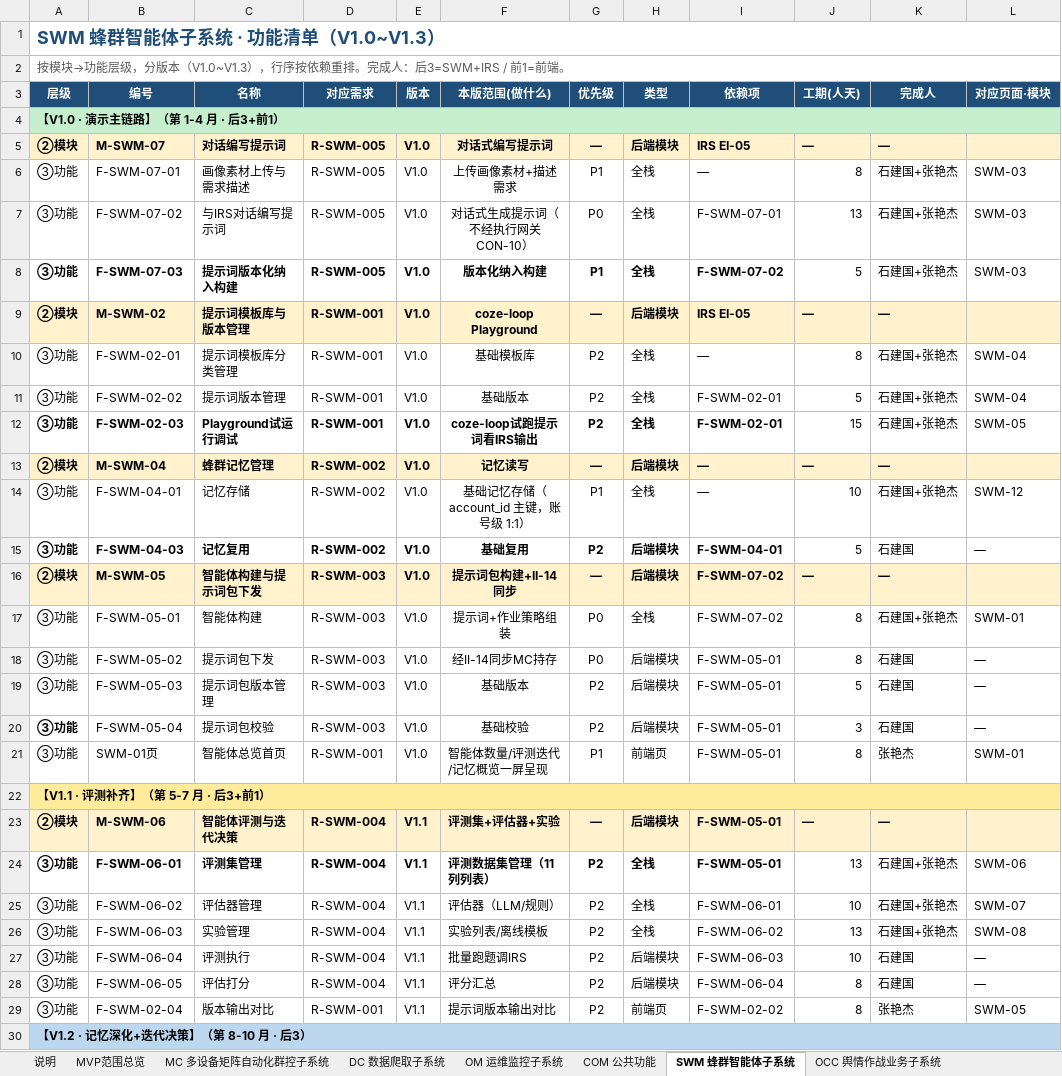
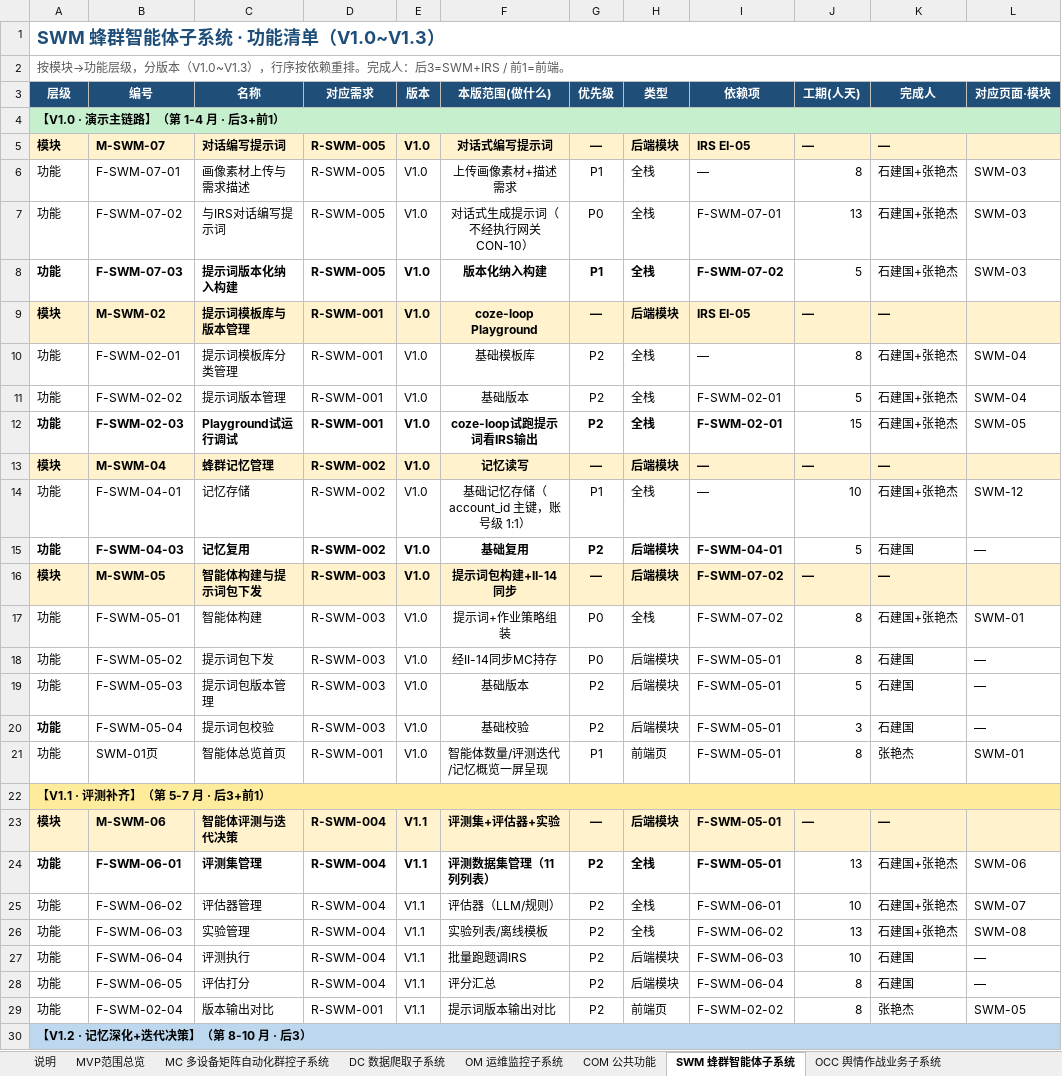
Before and after one commit to Sj-g/obsidian, an Excel workbook: 公司项目/认知作战/文档/MVP功能清单.xlsx, sheet SWM 蜂群智能体子系统, drawn as a sheet; only a part is shown; values as stored, in another font and other column widths than the file's, no borders; the diff covers the shown part only; the diff names each change by its address in the sheet, - before the commit and + after, or states it on an @@ line.

```diff
--- a/公司项目/认知作战/文档/MVP功能清单.xlsx (sheet SWM 蜂群智能体子系统)
+++ b/公司项目/认知作战/文档/MVP功能清单.xlsx (sheet SWM 蜂群智能体子系统)
-A5 (层级): ②模块
+A5 (层级): 模块
-A6:A8 (层级): ③功能
+A6:A8 (层级): 功能
-A9 (层级): ②模块
+A9 (层级): 模块
-A10:A12 (层级): ③功能
+A10:A12 (层级): 功能
-A13 (层级): ②模块
+A13 (层级): 模块
-A14:A15 (层级): ③功能
+A14:A15 (层级): 功能
-A16 (层级): ②模块
+A16 (层级): 模块
-A17:A21 (层级): ③功能
+A17:A21 (层级): 功能
-A23 (层级): ②模块
+A23 (层级): 模块
-A24:A29 (层级): ③功能
+A24:A29 (层级): 功能
```
Also changed, not shown: 4 edited cells elsewhere in this sheet, sheet MC 多设备矩阵自动化群控子系统, sheet OCC 舆情作战业务子系统, sheet COM 公共功能, sheet DC 数据爬取子系统, sheet OM 运维监控子系统, sheet IRS 私有化大模型部署, 1 other file.
